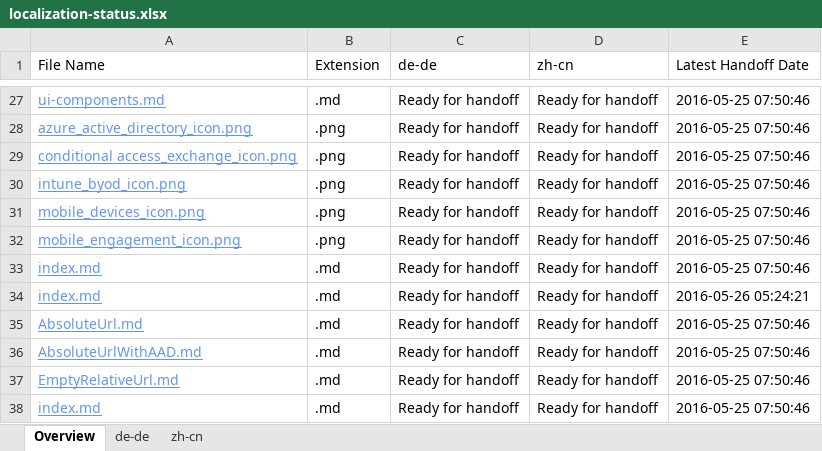
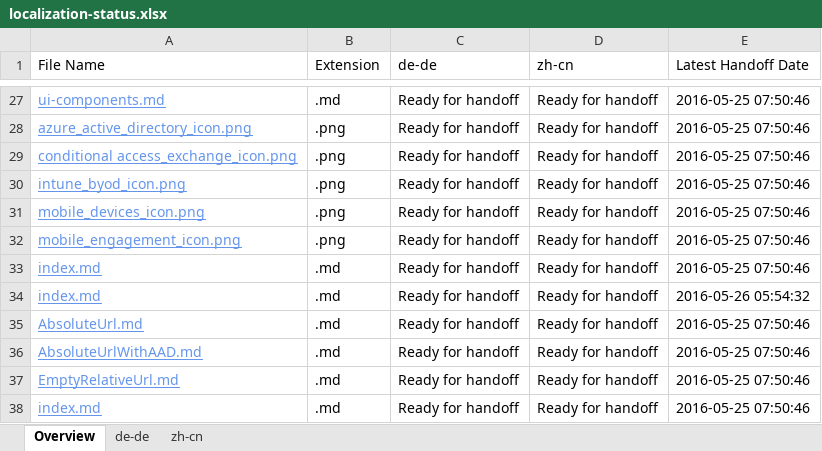
Before and after one commit to olprod/openpublishing-handback-test, an Excel workbook: ol-handback/Microsoft/openpublishing-test/master/localization-status.xlsx, sheet Overview, drawn as a sheet; only a part is shown, gaps mark what is left out; values as stored, in another font and other column widths than the file's, no borders; table styles not drawn; the diff names each change by its address in the sheet, - before the commit and + after, or states it on an @@ line.

Commit message:
Generate Report for Handoff

```diff
--- a/ol-handback/Microsoft/openpublishing-test/master/localization-status.xlsx (sheet Overview)
+++ b/ol-handback/Microsoft/openpublishing-test/master/localization-status.xlsx (sheet Overview)
-E34 (Latest Handoff Date): 2016-05-26 05:24:21
+E34 (Latest Handoff Date): 2016-05-26 05:54:32
```
Also changed, not shown: sheet zh-cn, sheet de-de.
